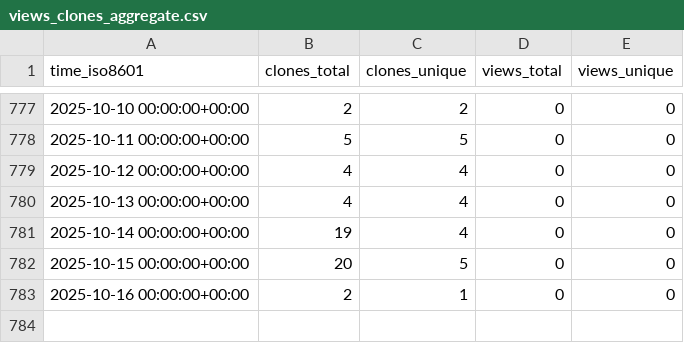
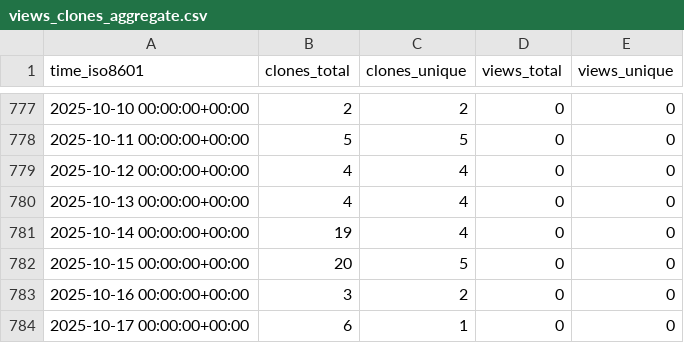
Before and after one commit to hezt/TestRecord, a CSV file: hezt/TestRecord/ghrs-data/views_clones_aggregate.csv, drawn as a sheet; only a part is shown, gaps mark what is left out.

```diff
--- a/hezt/TestRecord/ghrs-data/views_clones_aggregate.csv
+++ b/hezt/TestRecord/ghrs-data/views_clones_aggregate.csv
@@ -782,2 +782,3 @@ time_iso8601,clones_total,clones_unique,views_total,views_unique
 2025-10-15 00:00:00+00:00,20,5,0,0
-2025-10-16 00:00:00+00:00,2,1,0,0
+2025-10-16 00:00:00+00:00,3,2,0,0
+2025-10-17 00:00:00+00:00,6,1,0,0
```
Also changed, not shown: 1 other file.
